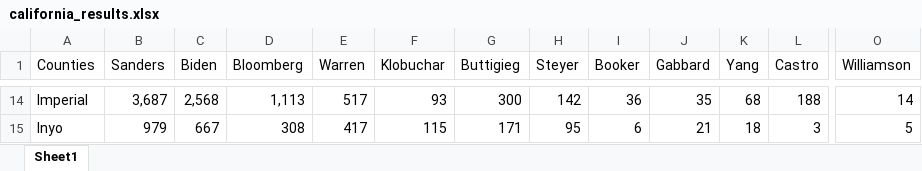
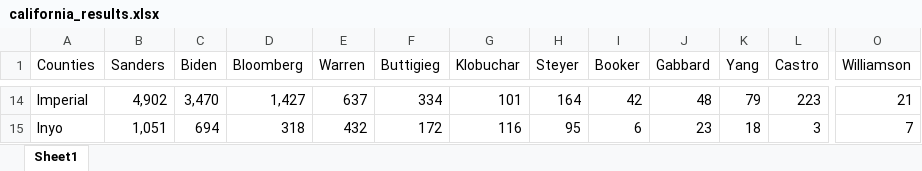
Before and after one commit to L0per/democratic-primary-predictions, an Excel workbook: data/california_results.xlsx, sheet Sheet1, drawn as a sheet; only a part is shown, gaps mark what is left out; values as stored, in another font and other column widths than the file's, no cell formats; removed rows and columns are numbered as before the commit, all else as after; the diff covers the shown part only; the diff names each change by its address in the sheet, - before the commit and + after, or states it on an @@ line.

```diff
--- a/data/california_results.xlsx (sheet Sheet1)
+++ b/data/california_results.xlsx (sheet Sheet1)
+column F (Buttigieg), rows 14-15: 334 | 172
-column G (Buttigieg), rows 14-15: 300 | 171
-B14 (Sanders): 3,687
+B14 (Sanders): 4,902
-C14 (Biden): 2,568
+C14 (Biden): 3,470
-D14 (Bloomberg): 1,113
+D14 (Bloomberg): 1,427
-E14 (Warren): 517
+E14 (Warren): 637
-G14 (Klobuchar): 93
+G14 (Klobuchar): 101
-H14 (Steyer): 142
+H14 (Steyer): 164
-I14 (Booker): 36
+I14 (Booker): 42
-J14 (Gabbard): 35
+J14 (Gabbard): 48
-K14 (Yang): 68
+K14 (Yang): 79
-L14 (Castro): 188
+L14 (Castro): 223
-O14 (Williamson): 14
+O14 (Williamson): 21
-B15 (Sanders): 979
+B15 (Sanders): 1,051
-C15 (Biden): 667
+C15 (Biden): 694
-D15 (Bloomberg): 308
+D15 (Bloomberg): 318
-E15 (Warren): 417
+E15 (Warren): 432
-G15 (Klobuchar): 115
+G15 (Klobuchar): 116
-J15 (Gabbard): 21
+J15 (Gabbard): 23
-O15 (Williamson): 5
+O15 (Williamson): 7
```
Also changed, not shown: 607 edited cells elsewhere in this sheet, cell formats, data/colorado_results.xlsx, data/new_hampshire_results.xlsx, 13 other files.
